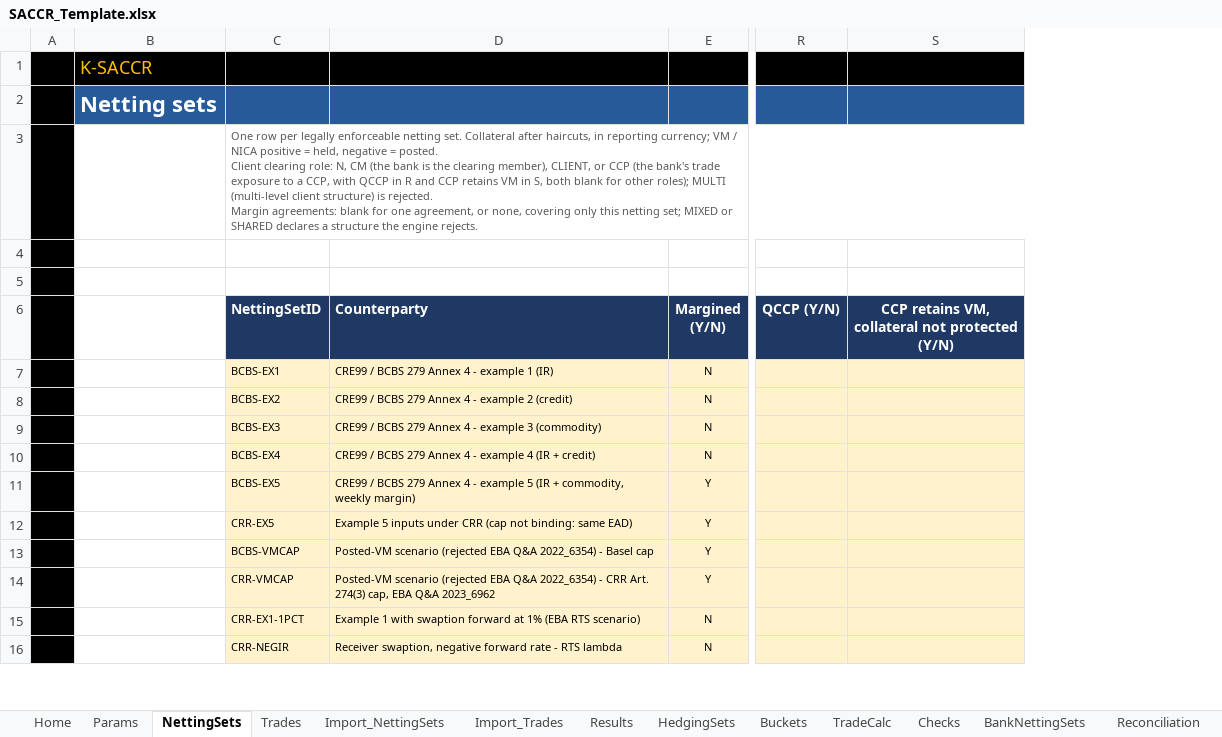
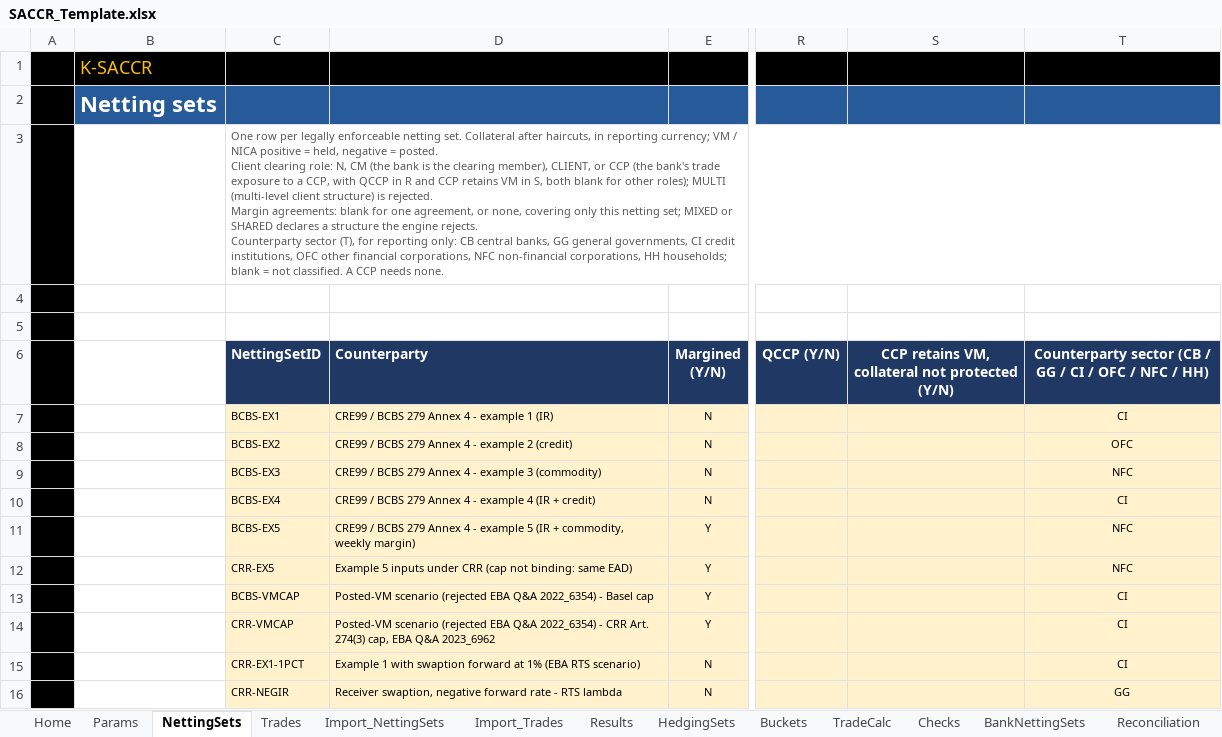
Before and after one commit to danielep71/K-SACCR, an Excel workbook: src/workbook/SACCR_Template.xlsx, sheet NettingSets, drawn as a sheet; only a part is shown, gaps mark what is left out; values as stored, in another font and other column widths than the file's, no borders; charts and pictures and conditional formats not drawn; ↵ is a line break in a cell; the diff names each change by its address in the sheet, - before the commit and + after, or states it on an @@ line.

Commit message:
Add an optional counterparty sector to NettingSets (#674) (#685)
NettingSets gets an optional counterparty sector in column T (FINREP: CB,
GG, CI, OFC, NFC, HH; blank = not classified), for reporting only: no
SA-CCR rule uses it. The CSV contract adds the field counterparty_sector,
read into Import_NettingSets column U, with its validation and findings;
the status formulas watch NettingSets!$C:$T, so the inputs fingerprint
covers it. The template, generated CSV modules, import specification,
tests and documentation follow.

Validated: python tools/check.py at every commit; the owner's quick run in
Excel of 2fe6fd5 on 2026-11-17 passed (compile, Test_RunAll 10 of 10 with
483 cases and 2053 checks, the sheet review of 19 sheets in two states
with 38 of 38 pictures, the new columns checked on the pictures, and the
14 protection checks); later commits change documentation only or bring
in the two dependency updates of release/1.3.0; Codex found no issues on
6f6d45b; CI passed on 382d9dd.

```diff
--- a/src/workbook/SACCR_Template.xlsx (sheet NettingSets)
+++ b/src/workbook/SACCR_Template.xlsx (sheet NettingSets)
+column T, rows 6-16: Counterparty sector (CB / GG / CI / OFC / NFC / HH) | CI | OFC | NFC | CI | NFC | NFC | CI | CI | CI | GG
-C3 (NettingSetID): …engine rejects.
+C3 (NettingSetID): …engine rejects. ↵ Counterparty sector (T), for reporting only: CB central banks, GG general governments, CI credit institutions, OFC other financial corporations, NFC non-financial corporations, HH households; blank = not classified. A CCP needs none.
```
Also changed, not shown: sheet Import_NettingSets, sheet README, formulas that keep their value, charts or pictures, 31 other files.
